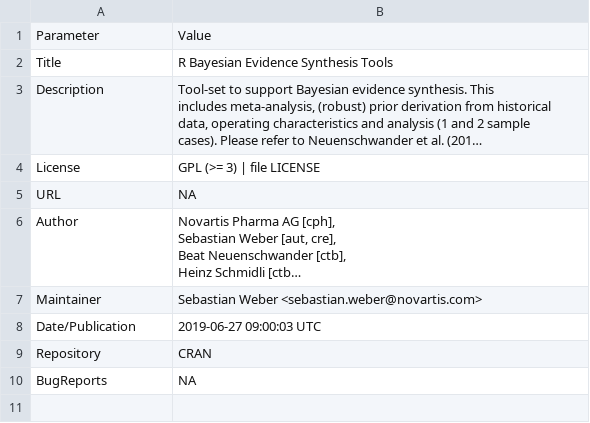
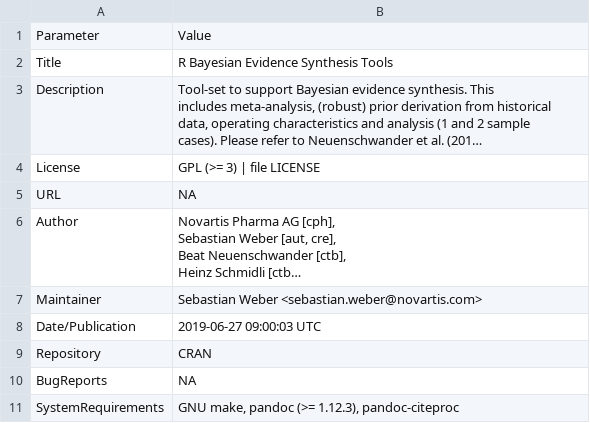
Before and after one commit to pharmaR/rpharma2019, a CSV file: risk_metrics/app/data/RBesT.csv, drawn as a sheet; long unchanged cells end in ….

```diff
--- a/risk_metrics/app/data/RBesT.csv
+++ b/risk_metrics/app/data/RBesT.csv
@@ -23 +23,2 @@ Repository,CRAN
 BugReports,NA
+SystemRequirements,"GNU make, pandoc (>= 1.12.3), pandoc-citeproc"
```
Also changed, not shown: risk_metrics/app/data/DCF_processed/dplyr.csv, risk_metrics/app/data/broom.csv, 7 other files.
